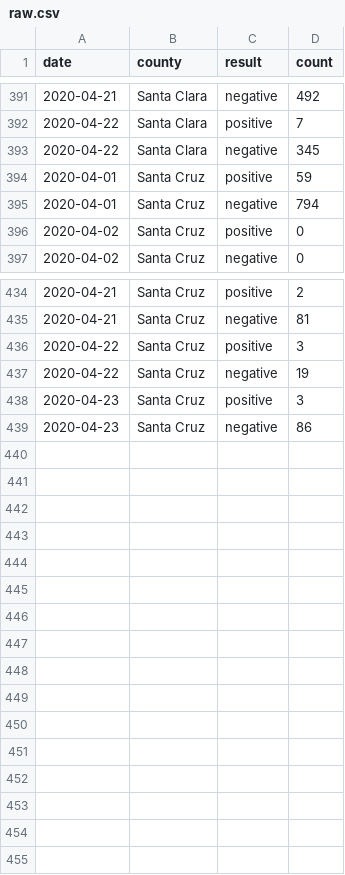
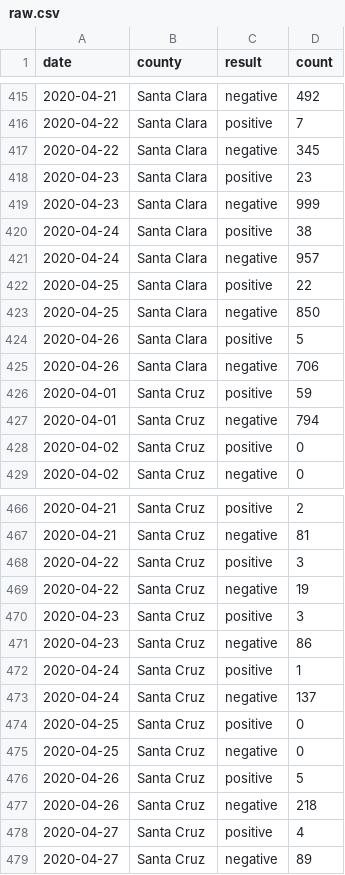
Before and after one commit to aaronferrucci/c19_data, a CSV file: csv/raw.csv, drawn as a sheet; only a part is shown, gaps mark what is left out; the diff covers the shown part only; the diff names each change by its address in the sheet, - before the commit and + after, or states it on an @@ line.

```diff
--- a/csv/raw.csv
+++ b/csv/raw.csv
+row 418: 2020-04-23 | Santa Clara | positive | 23
+row 419: 2020-04-23 | Santa Clara | negative | 999
+row 420: 2020-04-24 | Santa Clara | positive | 38
+row 421: 2020-04-24 | Santa Clara | negative | 957
+row 422: 2020-04-25 | Santa Clara | positive | 22
+row 423: 2020-04-25 | Santa Clara | negative | 850
+row 424: 2020-04-26 | Santa Clara | positive | 5
+row 425: 2020-04-26 | Santa Clara | negative | 706
+row 472: 2020-04-24 | Santa Cruz | positive | 1
+row 473: 2020-04-24 | Santa Cruz | negative | 137
+row 474: 2020-04-25 | Santa Cruz | positive | 0
+row 475: 2020-04-25 | Santa Cruz | negative | 0
+row 476: 2020-04-26 | Santa Cruz | positive | 5
+row 477: 2020-04-26 | Santa Cruz | negative | 218
+row 478: 2020-04-27 | Santa Cruz | positive | 4
+row 479: 2020-04-27 | Santa Cruz | negative | 89
```
Also changed, not shown: 24 added rows and 13 edited cells elsewhere in this file, 8 other files.
